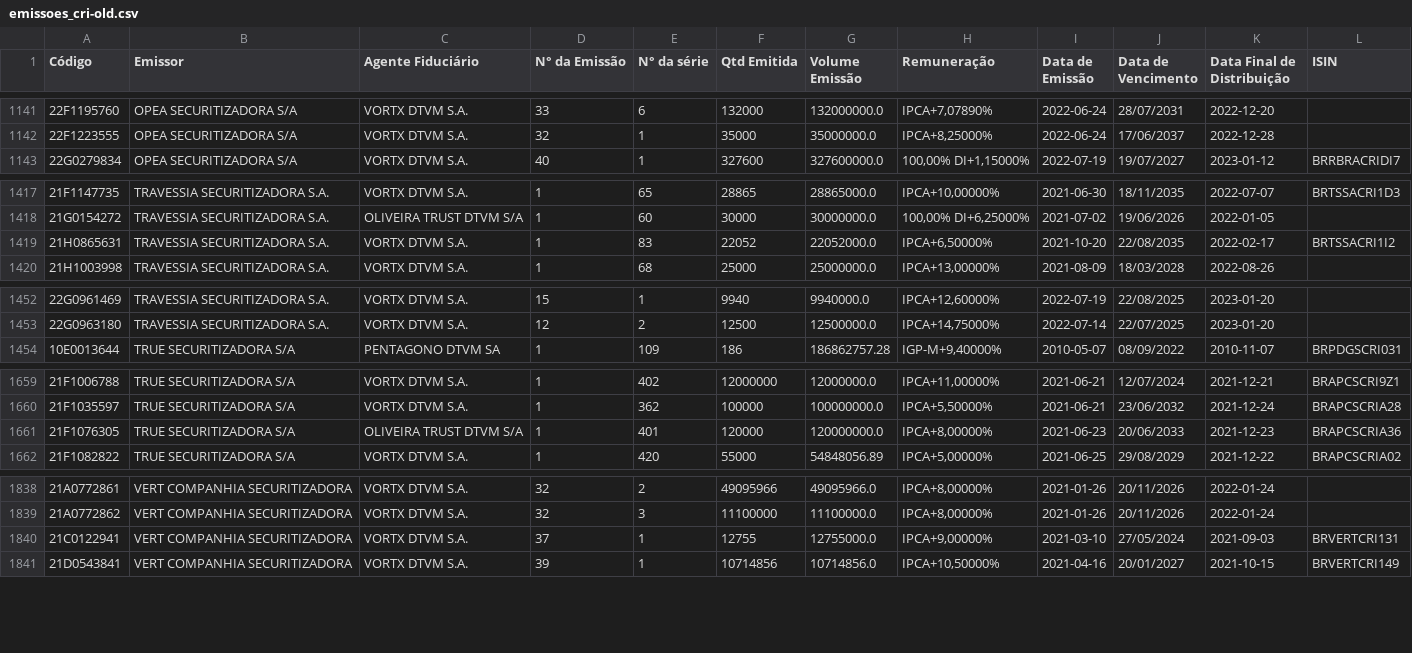
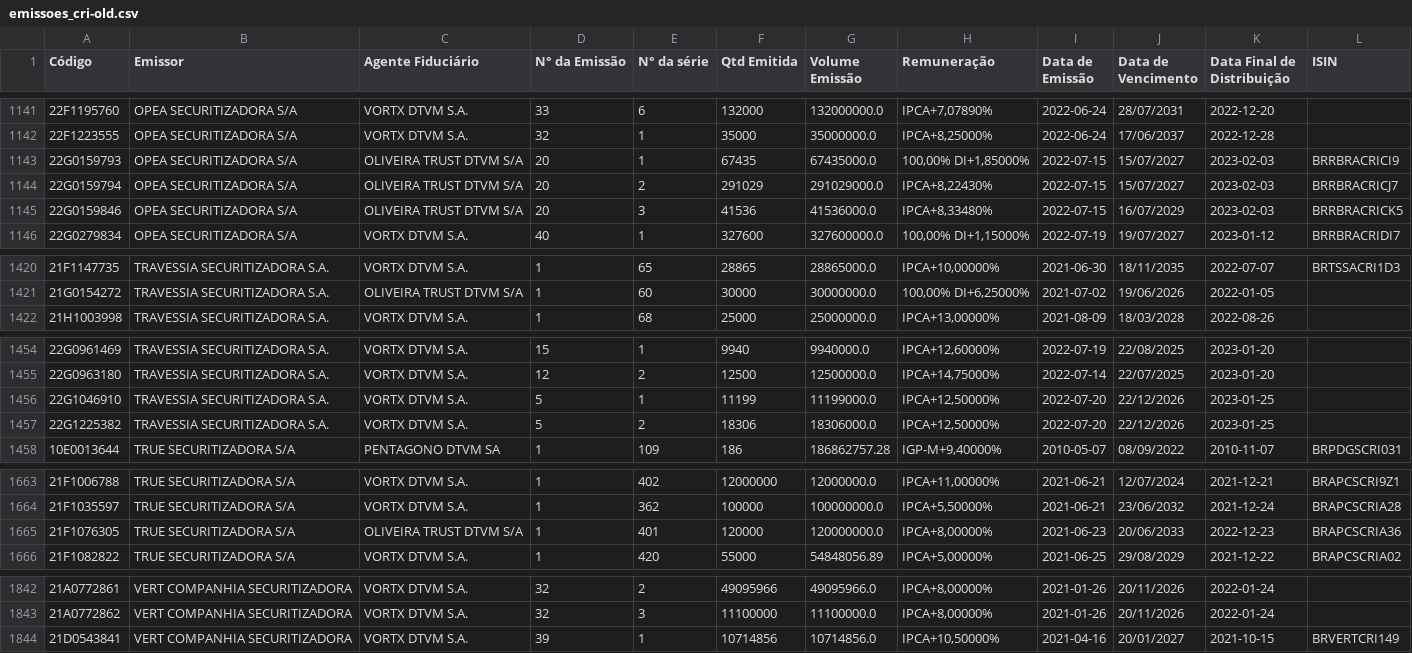
Before and after one commit to moderfla/scraper_cri_cetip, a CSV file: emissoes_cri-old.csv, drawn as a sheet; only a part is shown, gaps mark what is left out.

```diff
--- a/emissoes_cri-old.csv
+++ b/emissoes_cri-old.csv
@@ -1142,2 +1142,5 @@ Código,Emissor,Agente Fiduciário,N° da Emissão,N° da série,Qtd Emitida,Vol
 22F1223555,OPEA SECURITIZADORA S/A,VORTX DTVM S.A.,32,1,35000,35000000.0,"IPCA+8,25000%",2022-06-24,17/06/2037,2022-12-28,
+22G0159793,OPEA SECURITIZADORA S/A,OLIVEIRA TRUST DTVM S/A,20,1,67435,67435000.0,"100,00%  DI+1,85000%",2022-07-15,15/07/2027,2023-02-03,BRRBRACRICI9
+22G0159794,OPEA SECURITIZADORA S/A,OLIVEIRA TRUST DTVM S/A,20,2,291029,291029000.0,"IPCA+8,22430%",2022-07-15,15/07/2027,2023-02-03,BRRBRACRICJ7
+22G0159846,OPEA SECURITIZADORA S/A,OLIVEIRA TRUST DTVM S/A,20,3,41536,41536000.0,"IPCA+8,33480%",2022-07-15,16/07/2029,2023-02-03,BRRBRACRICK5
 22G0279834,OPEA SECURITIZADORA S/A,VORTX DTVM S.A.,40,1,327600,327600000.0,"100,00%  DI+1,15000%",2022-07-19,19/07/2027,2023-01-12,BRRBRACRIDI7
@@ -1418,3 +1421,2 @@ Código,Emissor,Agente Fiduciário,N° da Emissão,N° da série,Qtd Emitida,Vol
 21G0154272,TRAVESSIA SECURITIZADORA S.A.,OLIVEIRA TRUST DTVM S/A,1,60,30000,30000000.0,"100,00%  DI+6,25000%",2021-07-02,19/06/2026,2022-01-05,
-21H0865631,TRAVESSIA SECURITIZADORA S.A.,VORTX DTVM S.A.,1,83,22052,22052000.0,"IPCA+6,50000%",2021-10-20,22/08/2035,2022-02-17,BRTSSACRI1I2
 21H1003998,TRAVESSIA SECURITIZADORA S.A.,VORTX DTVM S.A.,1,68,25000,25000000.0,"IPCA+13,00000%",2021-08-09,18/03/2028,2022-08-26,
@@ -1453,2 +1455,4 @@ Código,Emissor,Agente Fiduciário,N° da Emissão,N° da série,Qtd Emitida,Vol
 22G0963180,TRAVESSIA SECURITIZADORA S.A.,VORTX DTVM S.A.,12,2,12500,12500000.0,"IPCA+14,75000%",2022-07-14,22/07/2025,2023-01-20,
+22G1046910,TRAVESSIA SECURITIZADORA S.A.,VORTX DTVM S.A.,5,1,11199,11199000.0,"IPCA+12,50000%",2022-07-20,22/12/2026,2023-01-25,
+22G1225382,TRAVESSIA SECURITIZADORA S.A.,VORTX DTVM S.A.,5,2,18306,18306000.0,"IPCA+12,50000%",2022-07-20,22/12/2026,2023-01-25,
 10E0013644,TRUE  SECURITIZADORA S/A,PENTAGONO DTVM SA,1,109,186,186862757.28,"IGP-M+9,40000%",2010-05-07,08/09/2022,2010-11-07,BRPDGSCRI031
@@ -1660,3 +1664,3 @@ Código,Emissor,Agente Fiduciário,N° da Emissão,N° da série,Qtd Emitida,Vol
 21F1035597,TRUE  SECURITIZADORA S/A,VORTX DTVM S.A.,1,362,100000,100000000.0,"IPCA+5,50000%",2021-06-21,23/06/2032,2021-12-24,BRAPCSCRIA28
-21F1076305,TRUE  SECURITIZADORA S/A,OLIVEIRA TRUST DTVM S/A,1,401,120000,120000000.0,"IPCA+8,00000%",2021-06-23,20/06/2033,2021-12-23,BRAPCSCRIA36
+21F1076305,TRUE  SECURITIZADORA S/A,OLIVEIRA TRUST DTVM S/A,1,401,120000,120000000.0,"IPCA+8,00000%",2021-06-23,20/06/2033,2022-12-23,BRAPCSCRIA36
 21F1082822,TRUE  SECURITIZADORA S/A,VORTX DTVM S.A.,1,420,55000,54848056.89,"IPCA+5,00000%",2021-06-25,29/08/2029,2021-12-22,BRAPCSCRIA02
@@ -1839,3 +1843,2 @@ Código,Emissor,Agente Fiduciário,N° da Emissão,N° da série,Qtd Emitida,Vol
 21A0772862,VERT COMPANHIA  SECURITIZADORA,VORTX DTVM S.A.,32,3,11100000,11100000.0,"IPCA+8,00000%",2021-01-26,20/11/2026,2022-01-24,
-21C0122941,VERT COMPANHIA  SECURITIZADORA,VORTX DTVM S.A.,37,1,12755,12755000.0,"IPCA+9,00000%",2021-03-10,27/05/2024,2021-09-03,BRVERTCRI131
 21D0543841,VERT COMPANHIA  SECURITIZADORA,VORTX DTVM S.A.,39,1,10714856,10714856.0,"IPCA+10,50000%",2021-04-16,20/01/2027,2021-10-15,BRVERTCRI149
```
Also changed, not shown: 1 other file.
